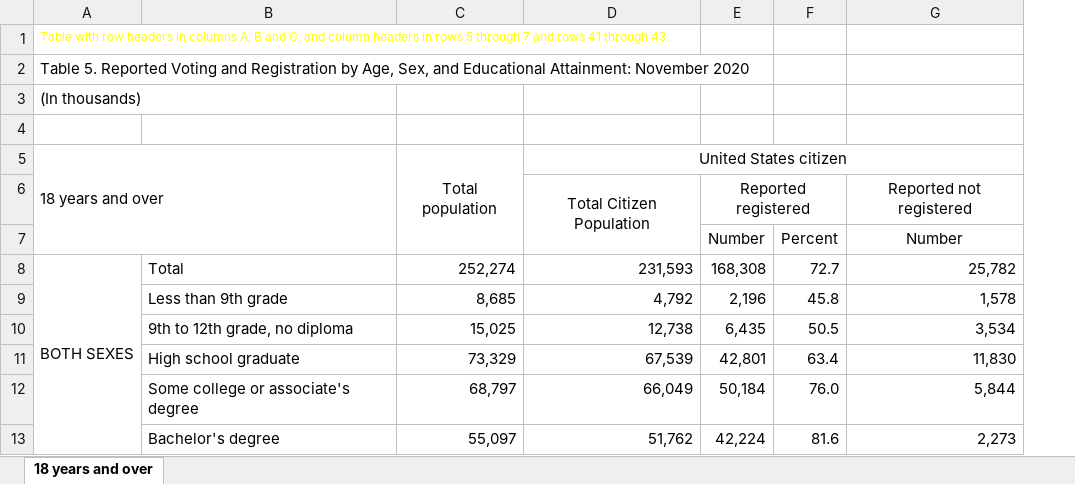
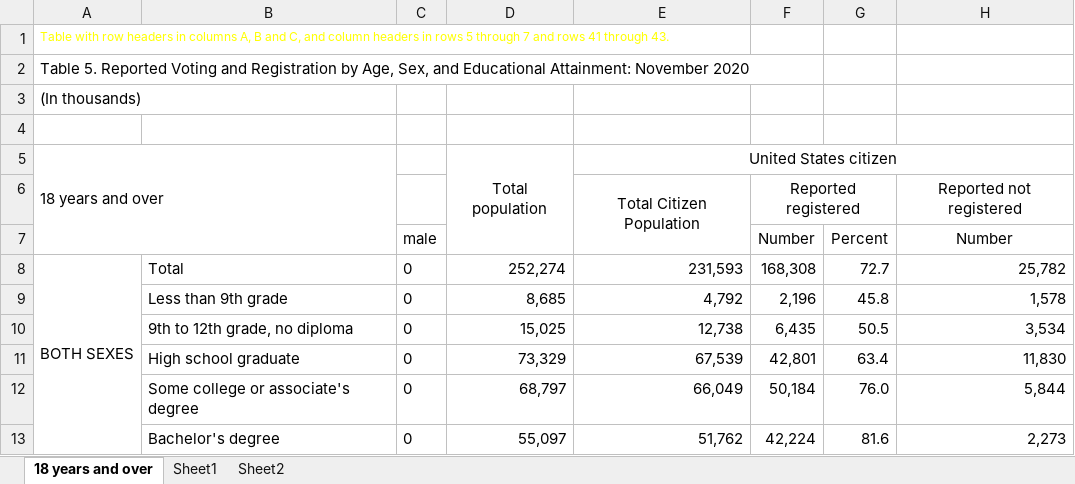
Before and after one commit to mihika-jain/electionAnalysis, an Excel workbook: data/Census Data/table05_1.xlsx, sheet 18 years and over, drawn as a sheet; only a part is shown; values as stored, in another font and other column widths than the file's, no borders; the diff names each change by its address in the sheet, - before the commit and + after, or states it on an @@ line.

```diff
--- a/data/Census Data/table05_1.xlsx (sheet 18 years and over)
+++ b/data/Census Data/table05_1.xlsx (sheet 18 years and over)
+sheet tab: Sheet1
+sheet tab: Sheet2
+column C, rows 7-13: male | 0 | 0 | 0 | 0 | 0 | 0
```
Also changed, not shown: 14 other files.
